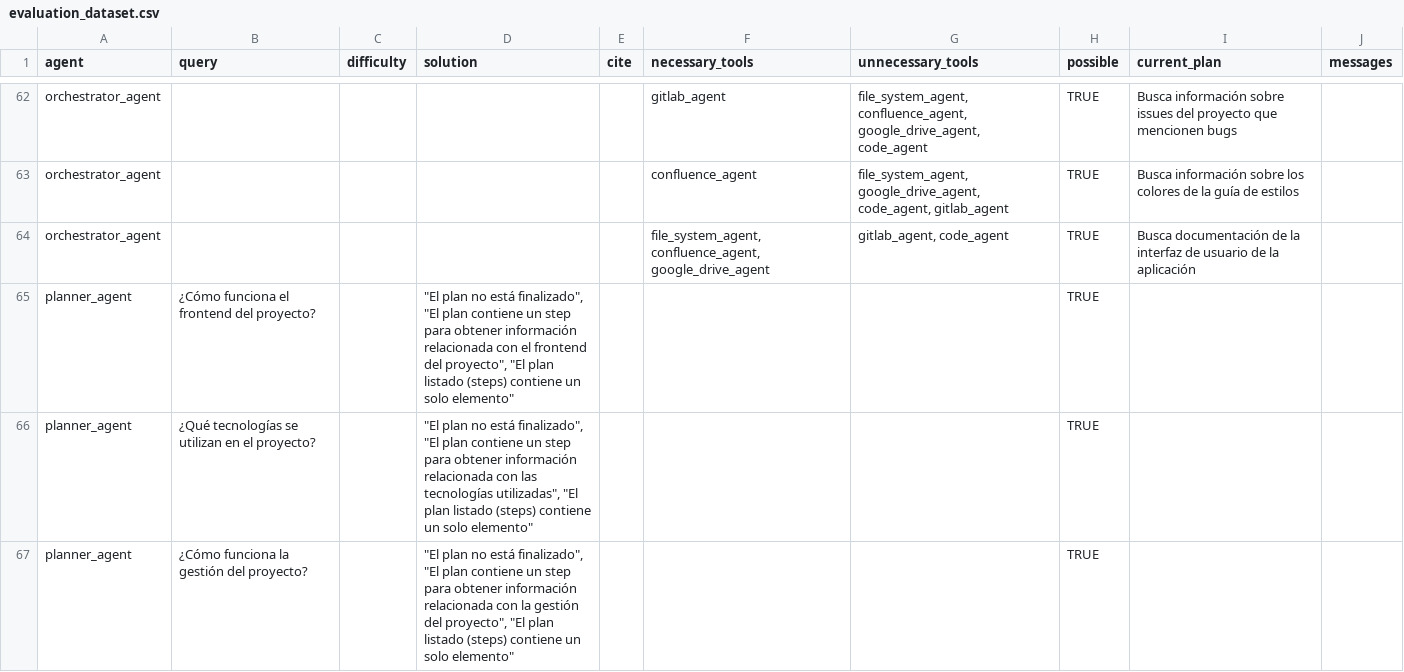
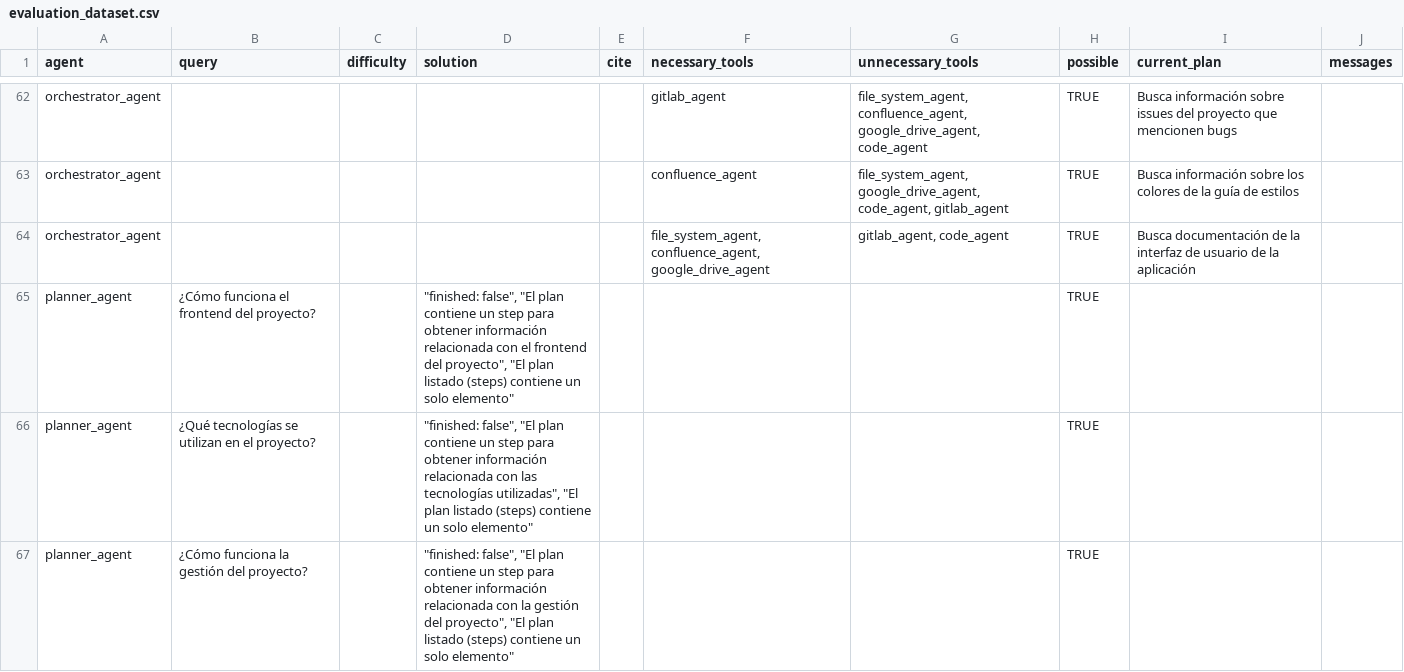
Before and after one commit to MartinLopezDeIpina/tfg_agentes_software, a CSV file: sistema_agentes/static/evaluation_dataset.csv, drawn as a sheet; only a part is shown, gaps mark what is left out; the diff covers the shown part only.

```diff
--- a/sistema_agentes/static/evaluation_dataset.csv
+++ b/sistema_agentes/static/evaluation_dataset.csv
@@ -64,4 +64,4 @@ orchestrator_agent,,,,,confluence_agent,"file_system_agent, google_drive_agent,
 orchestrator_agent,,,,,"file_system_agent, confluence_agent, google_drive_agent","gitlab_agent, code_agent",TRUE,Busca documentación de la interfaz de usuario de la aplicación,
-planner_agent,¿Cómo funciona el frontend del proyecto?,,"""El plan no está finalizado"", ""El plan contiene un step para obtener información relacionada con el frontend del proyecto"", ""El plan listado (steps) contiene un solo elemento""",,,,TRUE,,
-planner_agent,¿Qué tecnologías se utilizan en el proyecto?,,"""El plan no está finalizado"", ""El plan contiene un step para obtener información relacionada con las tecnologías utilizadas"", ""El plan listado (steps) contiene un solo elemento""",,,,TRUE,,
-planner_agent,¿Cómo funciona la gestión del proyecto?,,"""El plan no está finalizado"", ""El plan contiene un step para obtener información relacionada con la gestión del proyecto"", ""El plan listado (steps) contiene un solo elemento""",,,,TRUE,,
+planner_agent,¿Cómo funciona el frontend del proyecto?,,"""finished: false"", ""El plan contiene un step para obtener información relacionada con el frontend del proyecto"", ""El plan listado (steps) contiene un solo elemento""",,,,TRUE,,
+planner_agent,¿Qué tecnologías se utilizan en el proyecto?,,"""finished: false"", ""El plan contiene un step para obtener información relacionada con las tecnologías utilizadas"", ""El plan listado (steps) contiene un solo elemento""",,,,TRUE,,
+planner_agent,¿Cómo funciona la gestión del proyecto?,,"""finished: false"", ""El plan contiene un step para obtener información relacionada con la gestión del proyecto"", ""El plan listado (steps) contiene un solo elemento""",,,,TRUE,,
```
Also changed, not shown: 8 edited cells elsewhere in this file, 11 other files.
